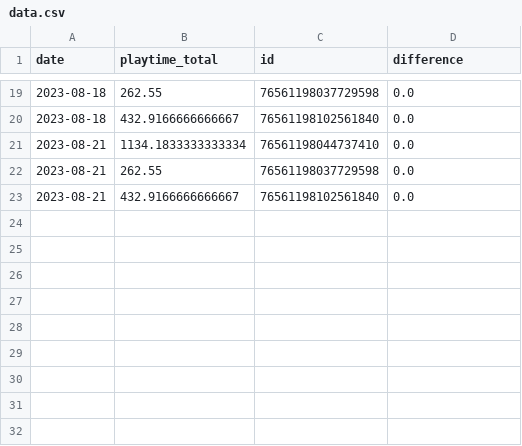
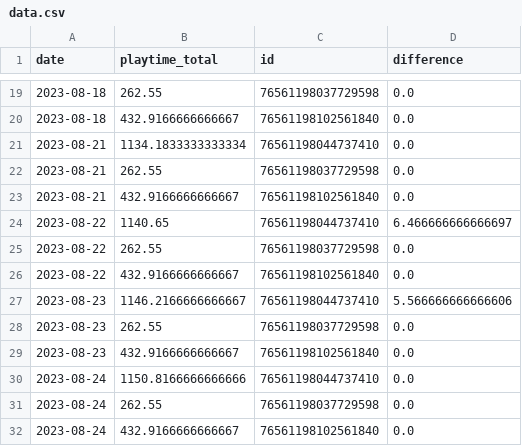
Before and after one commit to ajhalling/mwii-time-tracker, a CSV file: dash/data/data.csv, drawn as a sheet; only a part is shown, gaps mark what is left out.

Commit message:
Update data.csv

```diff
--- a/dash/data/data.csv
+++ b/dash/data/data.csv
@@ -23 +23,10 @@ date,playtime_total,id,difference
 2023-08-21,432.9166666666667,76561198102561840,0.0
+2023-08-22,1140.65,76561198044737410,6.466666666666697
+2023-08-22,262.55,76561198037729598,0.0
+2023-08-22,432.9166666666667,76561198102561840,0.0
+2023-08-23,1146.2166666666667,76561198044737410,5.566666666666606
+2023-08-23,262.55,76561198037729598,0.0
+2023-08-23,432.9166666666667,76561198102561840,0.0
+2023-08-24,1150.8166666666666,76561198044737410,0.0
+2023-08-24,262.55,76561198037729598,0.0
+2023-08-24,432.9166666666667,76561198102561840,0.0
```
